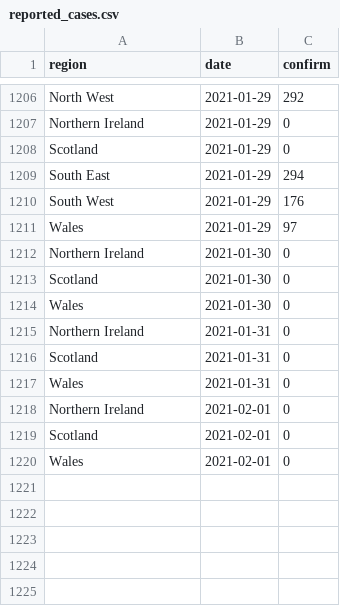
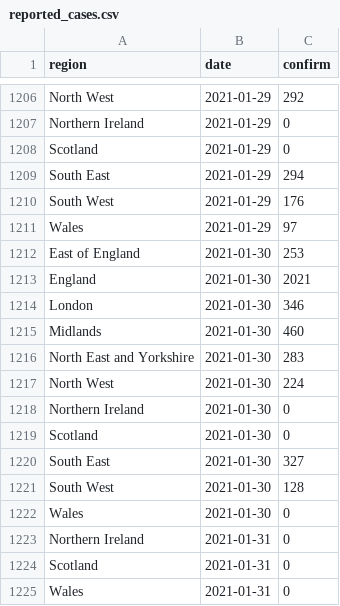
Before and after one commit to velmalopez/covid-rt-estimates, a CSV file: subnational/united-kingdom/admissions/summary/reported_cases.csv, drawn as a sheet; only a part is shown, gaps mark what is left out; the shorter side is filled out with more unchanged rows.

Commit message:
united-kingdom-admissions_batch_automated_commit

```diff
--- a/subnational/united-kingdom/admissions/summary/reported_cases.csv
+++ b/subnational/united-kingdom/admissions/summary/reported_cases.csv
@@ -1211,4 +1211,12 @@ South West,2021-01-29,176
 Wales,2021-01-29,97
+East of England,2021-01-30,253
+England,2021-01-30,2021
+London,2021-01-30,346
+Midlands,2021-01-30,460
+North East and Yorkshire,2021-01-30,283
+North West,2021-01-30,224
 Northern Ireland,2021-01-30,0
 Scotland,2021-01-30,0
+South East,2021-01-30,327
+South West,2021-01-30,128
 Wales,2021-01-30,0
```
Also changed, not shown: subnational/united-kingdom/admissions/summary/cases_by_infection.csv, subnational/united-kingdom/admissions/summary/cases_by_report.csv, 7 other files.
